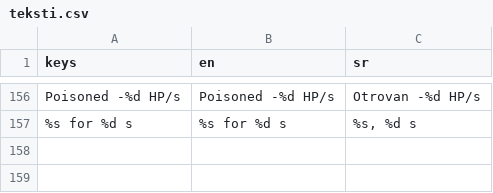
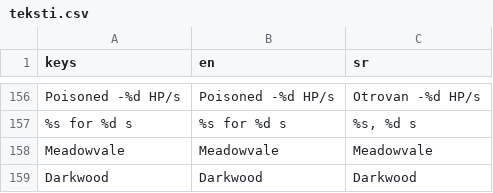
Before and after one commit to spy2901/Godot-mmorpg, a CSV file: translations/teksti.csv, drawn as a sheet; only a part is shown, gaps mark what is left out; the diff names each change by its address in the sheet, - before the commit and + after, or states it on an @@ line.

```diff
--- a/translations/teksti.csv
+++ b/translations/teksti.csv
+row 158: Meadowvale | Meadowvale | Meadowvale
+row 159: Darkwood | Darkwood | Darkwood
```
Also changed, not shown: 2 other files.
